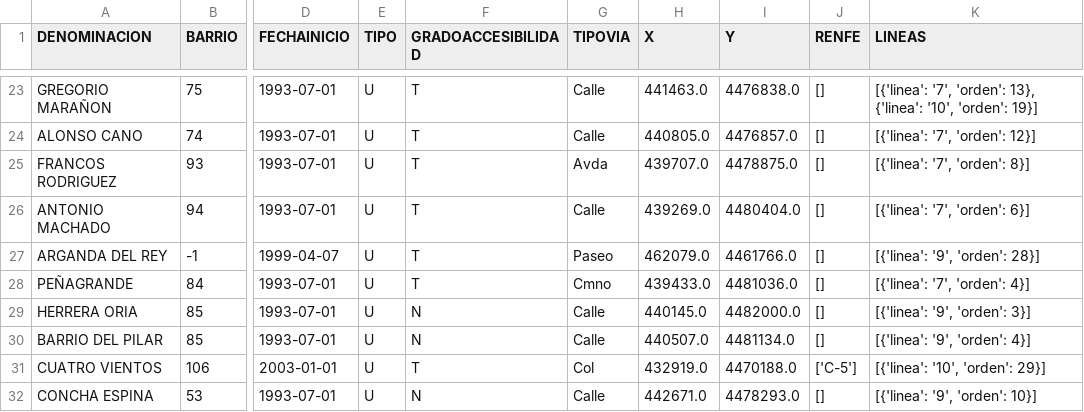
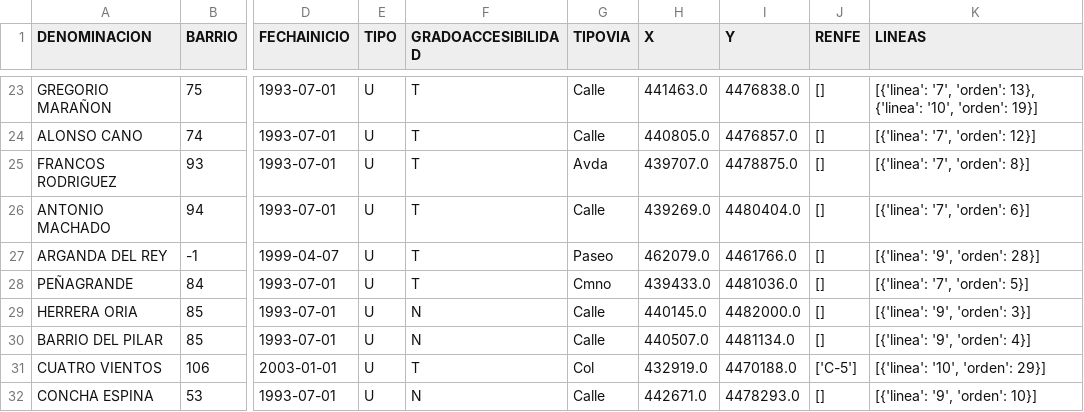
Before and after one commit to javierCL23/BDNRelacionales_P2, a CSV file: estaciones.csv, drawn as a sheet; only a part is shown, gaps mark what is left out; the diff names each change by its address in the sheet, - before the commit and + after, or states it on an @@ line.

Commit message:
Corregido error en la linea 7

```diff
--- a/estaciones.csv
+++ b/estaciones.csv
-K28 (LINEAS): [{'linea': '7', 'orden': 4}]
+K28 (LINEAS): [{'linea': '7', 'orden': 5}]
```
